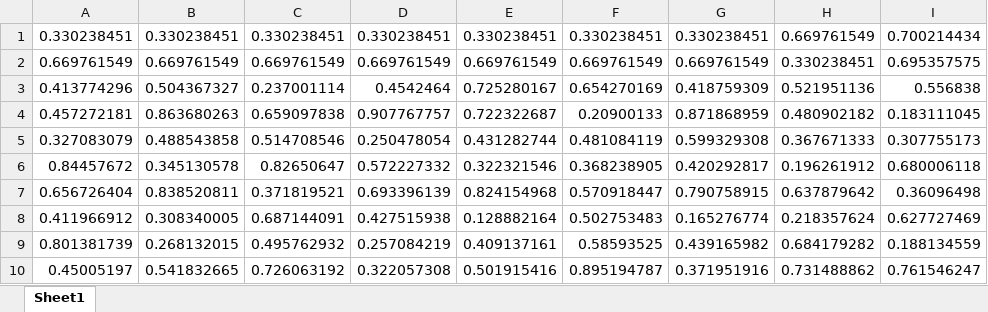
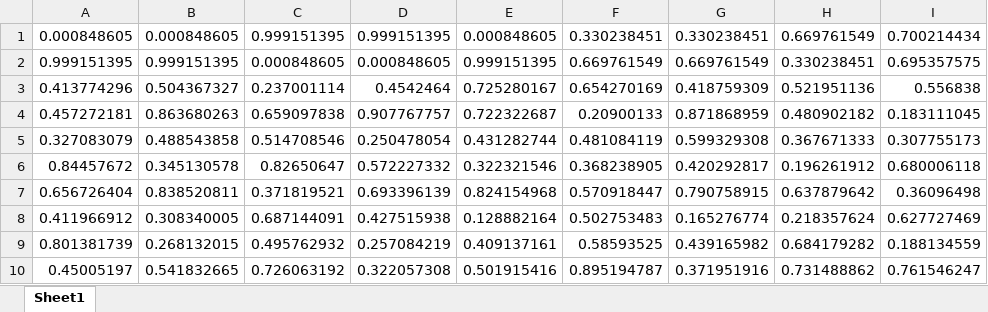
Before and after one commit to YasaraPeiris/MNIST_Clusters, an Excel workbook: TestMNIST/MatlabCodes/final_4_9.xlsx, sheet Sheet1, drawn as a sheet; only a part is shown; values as stored, in another font and other column widths than the file's, no borders; the diff names each change by its address in the sheet, - before the commit and + after, or states it on an @@ line.

```diff
--- a/TestMNIST/MatlabCodes/final_4_9.xlsx (sheet Sheet1)
+++ b/TestMNIST/MatlabCodes/final_4_9.xlsx (sheet Sheet1)
-A1: 0.330238451
+A1: 0.000848605
-B1: 0.330238451
+B1: 0.000848605
-C1: 0.330238451
+C1: 0.999151395
-D1: 0.330238451
+D1: 0.999151395
-E1: 0.330238451
+E1: 0.000848605
-A2: 0.669761549
+A2: 0.999151395
-B2: 0.669761549
+B2: 0.999151395
-C2: 0.669761549
+C2: 0.000848605
-D2: 0.669761549
+D2: 0.000848605
-E2: 0.669761549
+E2: 0.999151395
```
Also changed, not shown: 4 other files.
